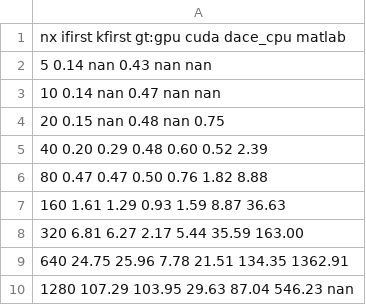
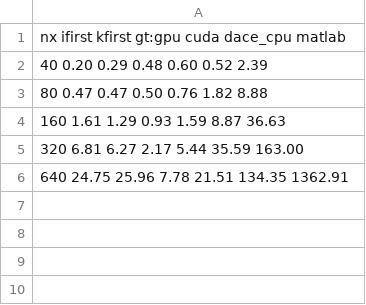
Before and after one commit to nickdisca/DG_code, a CSV file: gt4py/same_rank/sph_3d_fused/benchmarks/benchmark_comparison_nz1.csv, drawn as a sheet.

```diff
--- a/gt4py/same_rank/sph_3d_fused/benchmarks/benchmark_comparison_nz1.csv
+++ b/gt4py/same_rank/sph_3d_fused/benchmarks/benchmark_comparison_nz1.csv
@@ -1,5 +1,2 @@
 nx ifirst kfirst gt:gpu cuda dace_cpu matlab
-5 0.14 nan 0.43 nan nan
-10 0.14 nan 0.47 nan nan
-20 0.15 nan 0.48 nan 0.75
 40 0.20 0.29 0.48 0.60 0.52 2.39
@@ -9,2 +6 @@ nx ifirst kfirst gt:gpu cuda dace_cpu matlab
 640 24.75 25.96 7.78 21.51 134.35 1362.91
-1280 107.29 103.95 29.63 87.04 546.23 nan
```
Also changed, not shown: 19 other files.
